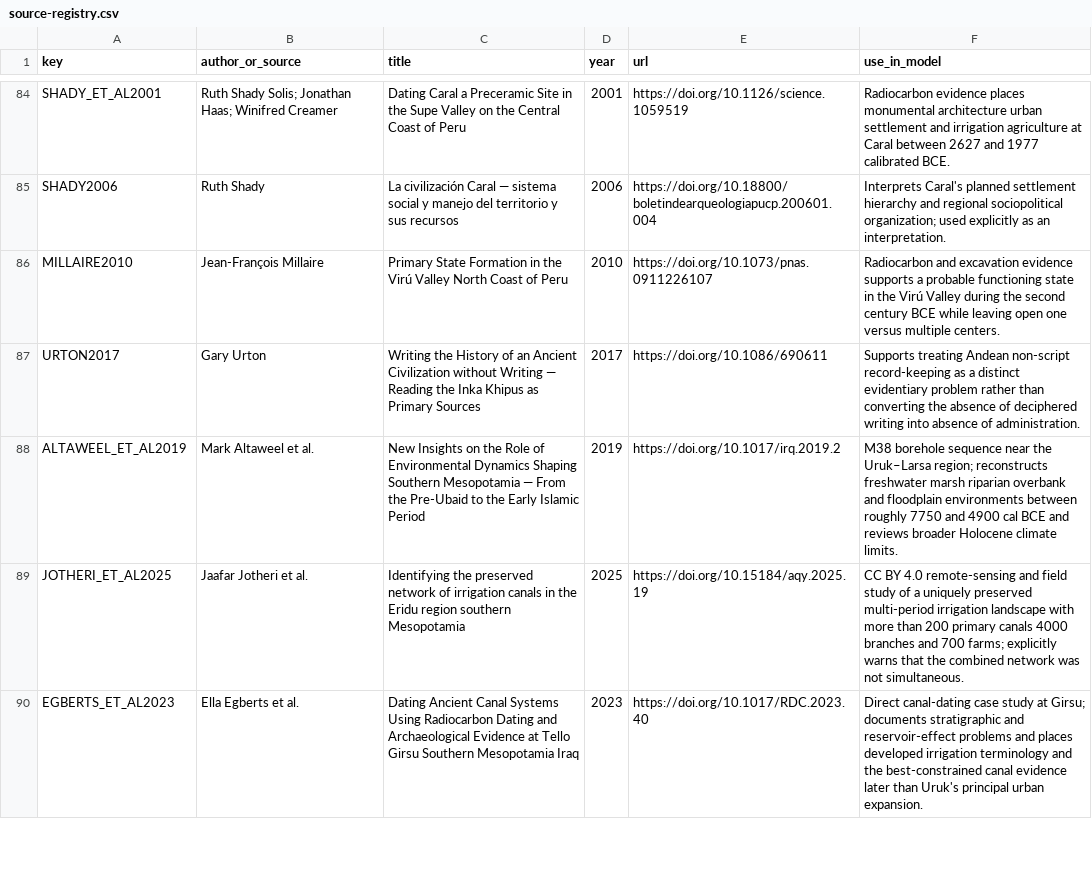
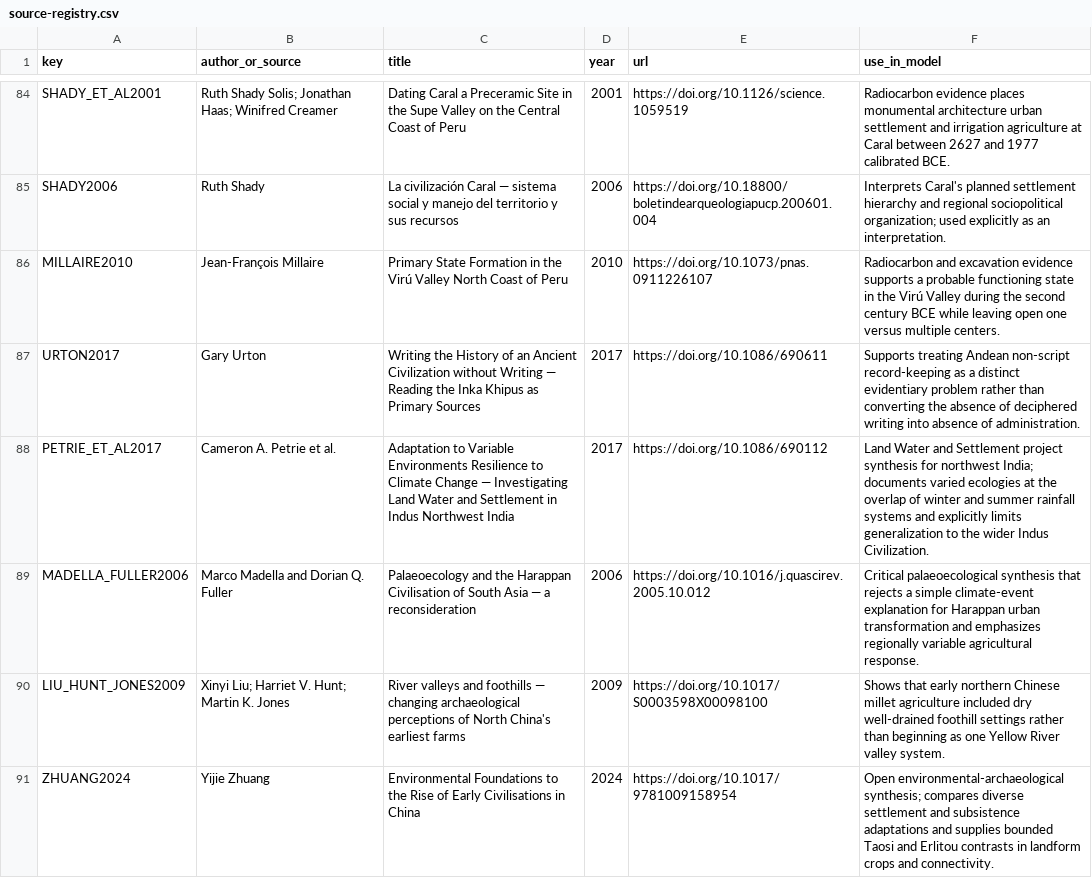
Before and after one commit to Rhys-Lindmark/visualizing-reality, a CSV file: public/data/source-registry.csv, drawn as a sheet; only a part is shown, gaps mark what is left out; the shorter side is filled out with more unchanged rows; the diff covers the shown part only.

Commit message:
Compare six cradle ecologies

```diff
--- a/public/data/source-registry.csv
+++ b/public/data/source-registry.csv
@@ -87 +87,5 @@ MILLAIRE2010,Jean-François Millaire,Primary State Formation in the Virú Valley
 URTON2017,Gary Urton,Writing the History of an Ancient Civilization without Writing — Reading the Inka Khipus as Primary Sources,2017,https://doi.org/10.1086/690611,"Supports treating Andean non-script record-keeping as a distinct evidentiary problem rather than converting the absence of deciphered writing into absence of administration."
+PETRIE_ET_AL2017,Cameron A. Petrie et al.,Adaptation to Variable Environments Resilience to Climate Change — Investigating Land Water and Settlement in Indus Northwest India,2017,https://doi.org/10.1086/690112,"Land Water and Settlement project synthesis for northwest India; documents varied ecologies at the overlap of winter and summer rainfall systems and explicitly limits generalization to the wider Indus Civilization."
+MADELLA_FULLER2006,Marco Madella and Dorian Q. Fuller,Palaeoecology and the Harappan Civilisation of South Asia — a reconsideration,2006,https://doi.org/10.1016/j.quascirev.2005.10.012,"Critical palaeoecological synthesis that rejects a simple climate-event explanation for Harappan urban transformation and emphasizes regionally variable agricultural response."
+LIU_HUNT_JONES2009,Xinyi Liu; Harriet V. Hunt; Martin K. Jones,River valleys and foothills — changing archaeological perceptions of North China's earliest farms,2009,https://doi.org/10.1017/S0003598X00098100,"Shows that early northern Chinese millet agriculture included dry well-drained foothill settings rather than beginning as one Yellow River valley system."
+ZHUANG2024,Yijie Zhuang,Environmental Foundations to the Rise of Early Civilisations in China,2024,https://doi.org/10.1017/9781009158954,"Open environmental-archaeological synthesis; compares diverse settlement and subsistence adaptations and supplies bounded Taosi and Erlitou contrasts in landform crops and connectivity."
```
Also changed, not shown: 4 added rows elsewhere in this file, 11 other files.
